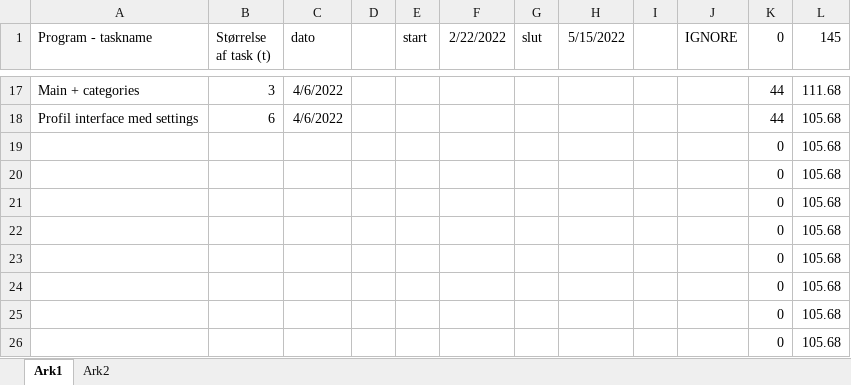
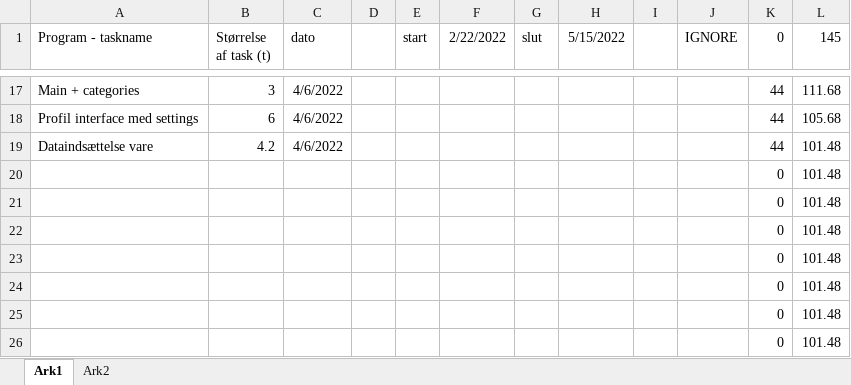
Before and after one commit to AJungersen/DDU-Eksamensprojekt, an Excel workbook: Til burndown.xlsx, sheet Ark1, drawn as a sheet; only a part is shown, gaps mark what is left out; values as stored, in another font and other column widths than the file's, no borders; removed rows and columns are numbered as before the commit, all else as after; the diff names each change by its address in the sheet, - before the commit and + after, or states it on an @@ line.

```diff
--- a/Til burndown.xlsx (sheet Ark1)
+++ b/Til burndown.xlsx (sheet Ark1)
-row 19:  |  |  |  |  |  |  |  |  |  | 0 | 105.68
-row 20:  |  |  |  |  |  |  |  |  |  | 0 | 105.68
-row 21:  |  |  |  |  |  |  |  |  |  | 0 | 105.68
-row 22:  |  |  |  |  |  |  |  |  |  | 0 | 105.68
-row 23:  |  |  |  |  |  |  |  |  |  | 0 | 105.68
-row 24:  |  |  |  |  |  |  |  |  |  | 0 | 105.68
-row 25:  |  |  |  |  |  |  |  |  |  | 0 | 105.68
-row 26:  |  |  |  |  |  |  |  |  |  | 0 | 105.68
+row 19: Dataindsættelse vare | 4.2 | 4/6/2022 |  |  |  |  |  |  |  | 44 | 101.48
+row 20:  |  |  |  |  |  |  |  |  |  | 0 | 101.48
+row 21:  |  |  |  |  |  |  |  |  |  | 0 | 101.48
+row 22:  |  |  |  |  |  |  |  |  |  | 0 | 101.48
+row 23:  |  |  |  |  |  |  |  |  |  | 0 | 101.48
+row 24:  |  |  |  |  |  |  |  |  |  | 0 | 101.48
+row 25:  |  |  |  |  |  |  |  |  |  | 0 | 101.48
+row 26:  |  |  |  |  |  |  |  |  |  | 0 | 101.48
```
Also changed, not shown: 1 other file.
